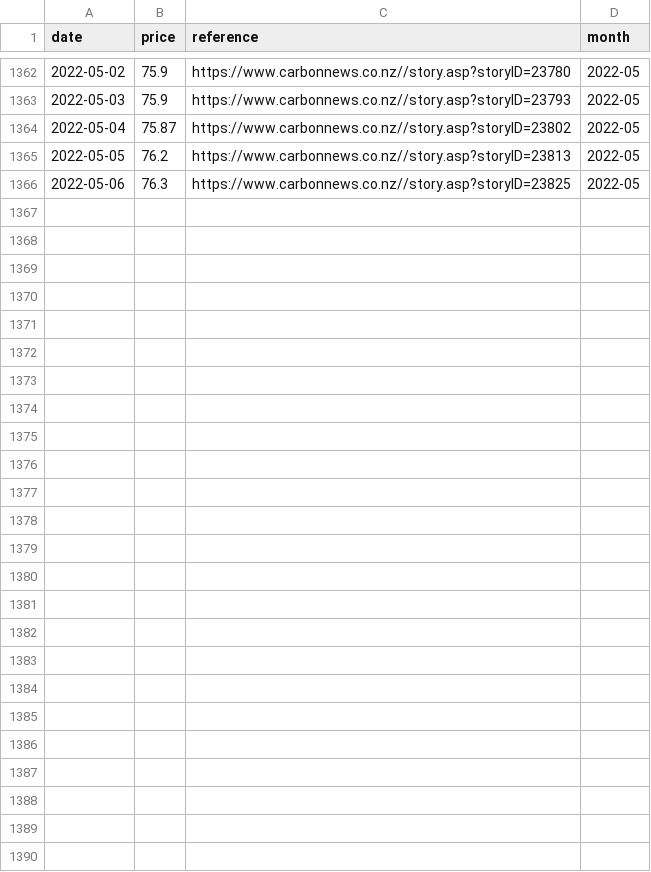
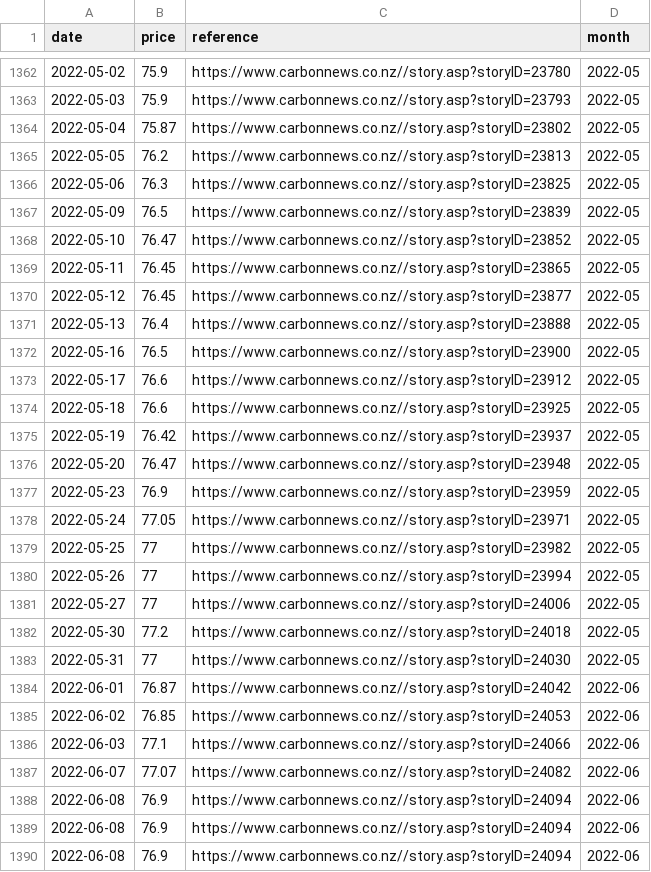
Before and after one commit to theecanmole/nzu, a CSV file: nzu-edited-raw-prices-data.csv, drawn as a sheet; only a part is shown, gaps mark what is left out; the diff names each change by its address in the sheet, - before the commit and + after, or states it on an @@ line.

```diff
--- a/nzu-edited-raw-prices-data.csv
+++ b/nzu-edited-raw-prices-data.csv
+row 1367: 2022-05-09 | 76.5 | https://www.carbonnews.co.nz//story.asp?storyID=23839 | 2022-05
+row 1368: 2022-05-10 | 76.47 | https://www.carbonnews.co.nz//story.asp?storyID=23852 | 2022-05
+row 1369: 2022-05-11 | 76.45 | https://www.carbonnews.co.nz//story.asp?storyID=23865 | 2022-05
+row 1370: 2022-05-12 | 76.45 | https://www.carbonnews.co.nz//story.asp?storyID=23877 | 2022-05
+row 1371: 2022-05-13 | 76.4 | https://www.carbonnews.co.nz//story.asp?storyID=23888 | 2022-05
+row 1372: 2022-05-16 | 76.5 | https://www.carbonnews.co.nz//story.asp?storyID=23900 | 2022-05
+row 1373: 2022-05-17 | 76.6 | https://www.carbonnews.co.nz//story.asp?storyID=23912 | 2022-05
+row 1374: 2022-05-18 | 76.6 | https://www.carbonnews.co.nz//story.asp?storyID=23925 | 2022-05
+row 1375: 2022-05-19 | 76.42 | https://www.carbonnews.co.nz//story.asp?storyID=23937 | 2022-05
+row 1376: 2022-05-20 | 76.47 | https://www.carbonnews.co.nz//story.asp?storyID=23948 | 2022-05
+row 1377: 2022-05-23 | 76.9 | https://www.carbonnews.co.nz//story.asp?storyID=23959 | 2022-05
+row 1378: 2022-05-24 | 77.05 | https://www.carbonnews.co.nz//story.asp?storyID=23971 | 2022-05
+row 1379: 2022-05-25 | 77 | https://www.carbonnews.co.nz//story.asp?storyID=23982 | 2022-05
+row 1380: 2022-05-26 | 77 | https://www.carbonnews.co.nz//story.asp?storyID=23994 | 2022-05
+row 1381: 2022-05-27 | 77 | https://www.carbonnews.co.nz//story.asp?storyID=24006 | 2022-05
+row 1382: 2022-05-30 | 77.2 | https://www.carbonnews.co.nz//story.asp?storyID=24018 | 2022-05
+row 1383: 2022-05-31 | 77 | https://www.carbonnews.co.nz//story.asp?storyID=24030 | 2022-05
+row 1384: 2022-06-01 | 76.87 | https://www.carbonnews.co.nz//story.asp?storyID=24042 | 2022-06
+row 1385: 2022-06-02 | 76.85 | https://www.carbonnews.co.nz//story.asp?storyID=24053 | 2022-06
+row 1386: 2022-06-03 | 77.1 | https://www.carbonnews.co.nz//story.asp?storyID=24066 | 2022-06
+row 1387: 2022-06-07 | 77.07 | https://www.carbonnews.co.nz//story.asp?storyID=24082 | 2022-06
+row 1388: 2022-06-08 | 76.9 | https://www.carbonnews.co.nz//story.asp?storyID=24094 | 2022-06
+row 1389: 2022-06-08 | 76.9 | https://www.carbonnews.co.nz//story.asp?storyID=24094 | 2022-06
+row 1390: 2022-06-08 | 76.9 | https://www.carbonnews.co.nz//story.asp?storyID=24094 | 2022-06
```
Also changed, not shown: nzu-month-price.csv, nzu-weekly-prices-data.csv, 2 other files.
